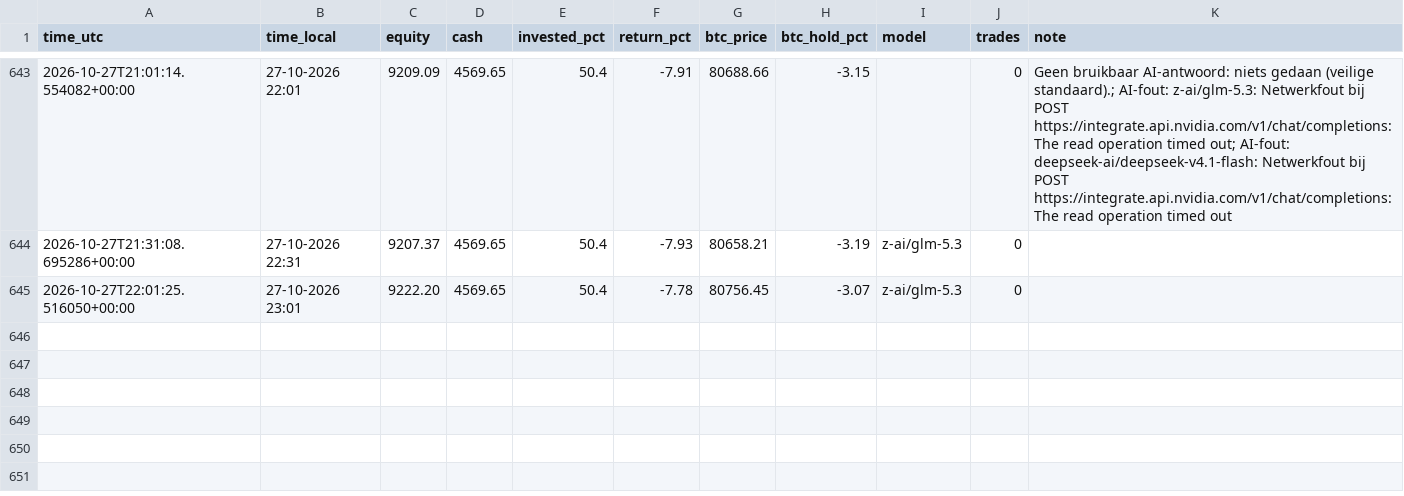
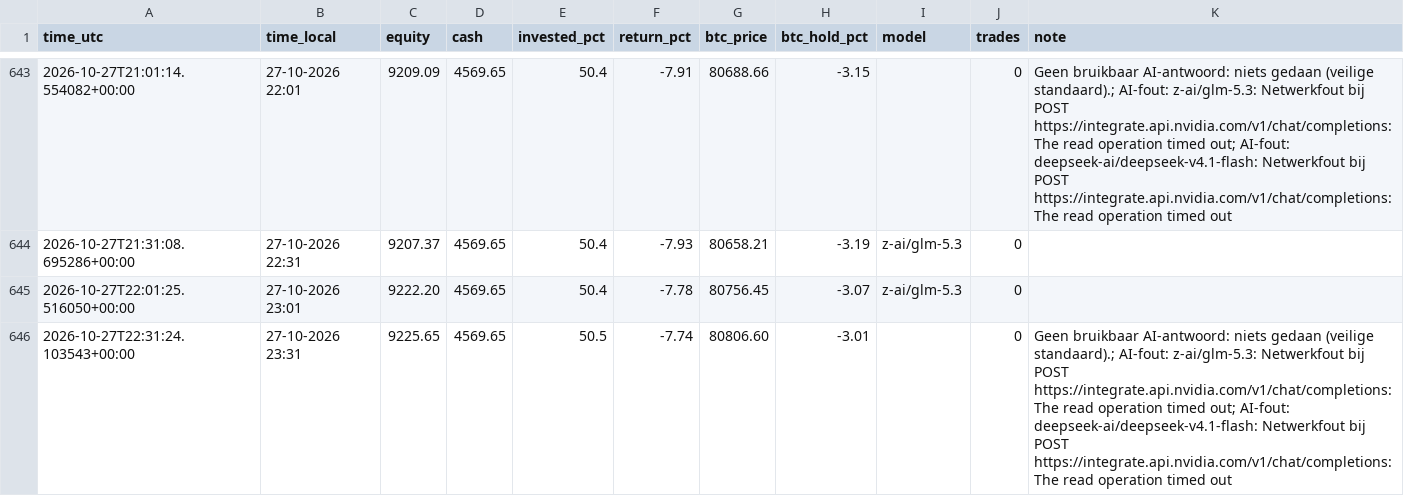
Before and after one commit to robinstar06-cpu/ai-trader, a CSV file: data/equity.csv, drawn as a sheet; only a part is shown, gaps mark what is left out; the diff names each change by its address in the sheet, - before the commit and + after, or states it on an @@ line.

```diff
--- a/data/equity.csv
+++ b/data/equity.csv
+row 646: 2026-10-27T22:31:24.103543+00:00 | 27-10-2026 23:31 | 9225.65 | 4569.65 | 50.5 | -7.74 | 80806.60 | -3.01 |  | 0 | Geen bruikbaar AI-antwoord: niets gedaan (veilige standaard).; AI-fout: z-ai/glm-5.3: Netwerkfout bij POST https://integrate.api.nvidia.com/v1/chat/completions: The read operation timed out; AI-fout: deepseek-ai/deepseek-v4.1-flash: Netwerkfout bij POST https://integrate.api.nvidia.com/v1/chat/completions: The read operation timed out
```
Also changed, not shown: data/decisions.csv, 1 other file.
